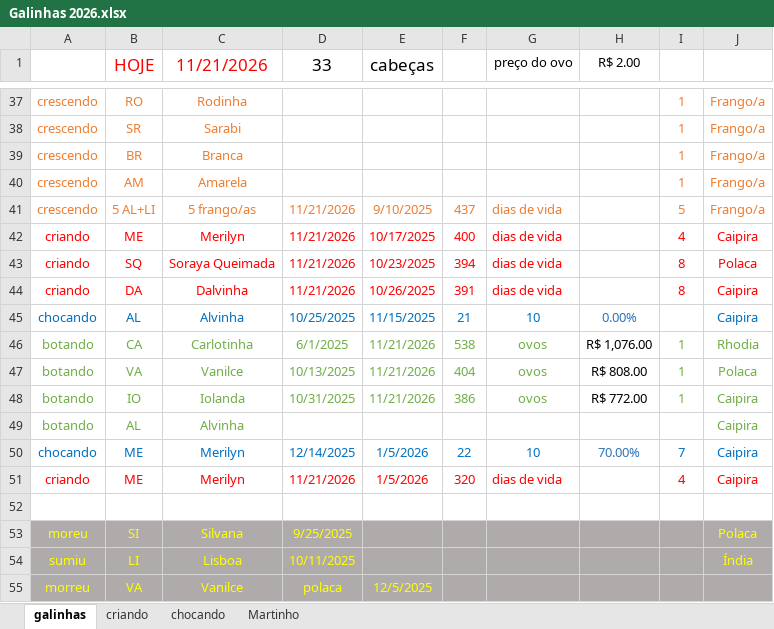
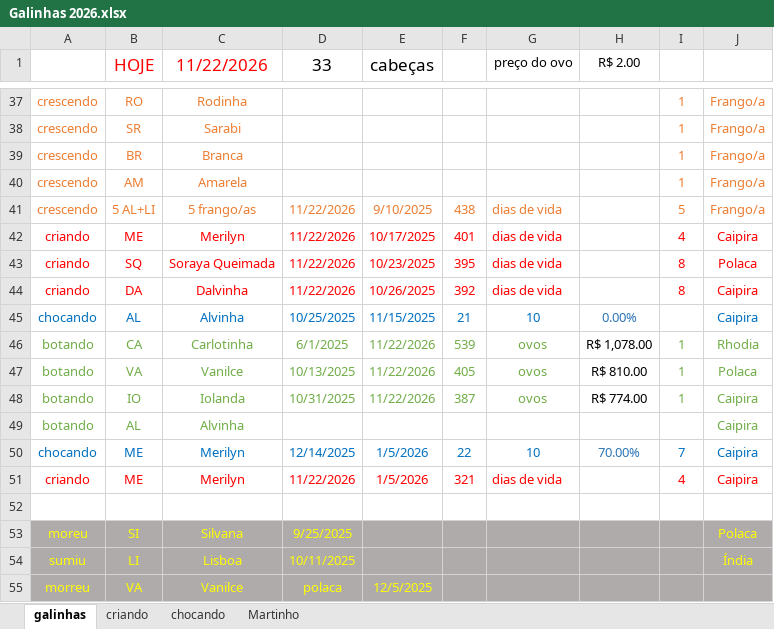
Before and after one commit to HumbertoEliaSoares01/BichosDeCasa, an Excel workbook: Galinhas/Galinhas 2026.xlsx, sheet galinhas, drawn as a sheet; only a part is shown, gaps mark what is left out; values as stored, in another font and other column widths than the file's, no borders; the diff covers the shown part only; the diff names each change by its address in the sheet, - before the commit and + after, or states it on an @@ line.

Commit message:
Update Galinhas 2026.xlsx

```diff
--- a/Galinhas/Galinhas 2026.xlsx (sheet galinhas)
+++ b/Galinhas/Galinhas 2026.xlsx (sheet galinhas)
-C1: 11/21/2026
+C1: 11/22/2026
-D41:D44 (33): 11/21/2026
+D41:D44 (33): 11/22/2026
-F41: 437
+F41: 438
-F42: 400
+F42: 401
-F43: 394
+F43: 395
-F44: 391
+F44: 392
-E46:E48 (cabeças): 11/21/2026
+E46:E48 (cabeças): 11/22/2026
-F46: 538
+F46: 539
-H46 (R$ 2.00): R$ 1,076.00
+H46 (R$ 2.00): R$ 1,078.00
-F47: 404
+F47: 405
-H47 (R$ 2.00): R$ 808.00
+H47 (R$ 2.00): R$ 810.00
-F48: 386
+F48: 387
-H48 (R$ 2.00): R$ 772.00
+H48 (R$ 2.00): R$ 774.00
-D51 (33): 11/21/2026
+D51 (33): 11/22/2026
-F51: 320
+F51: 321
```
Also changed, not shown: 16 edited cells elsewhere in this sheet, sheet criando, sheet chocando.
